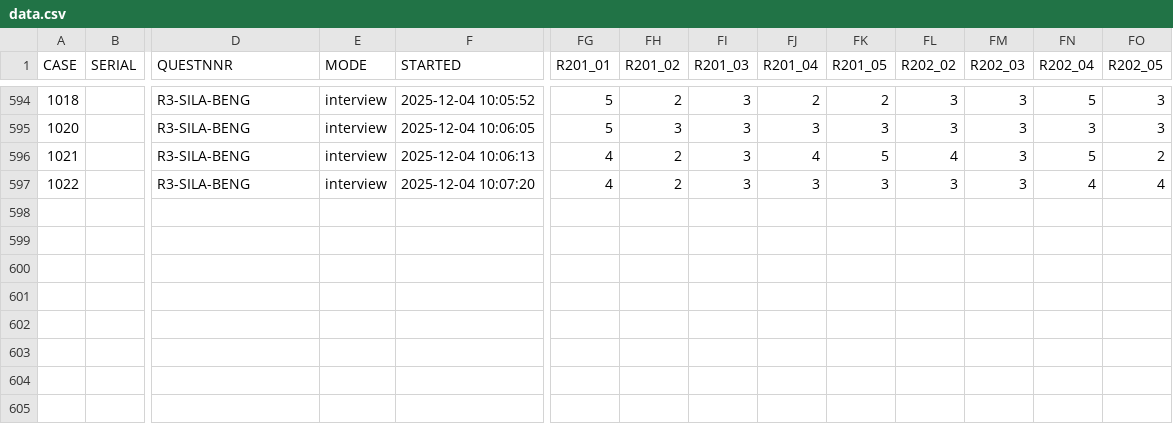
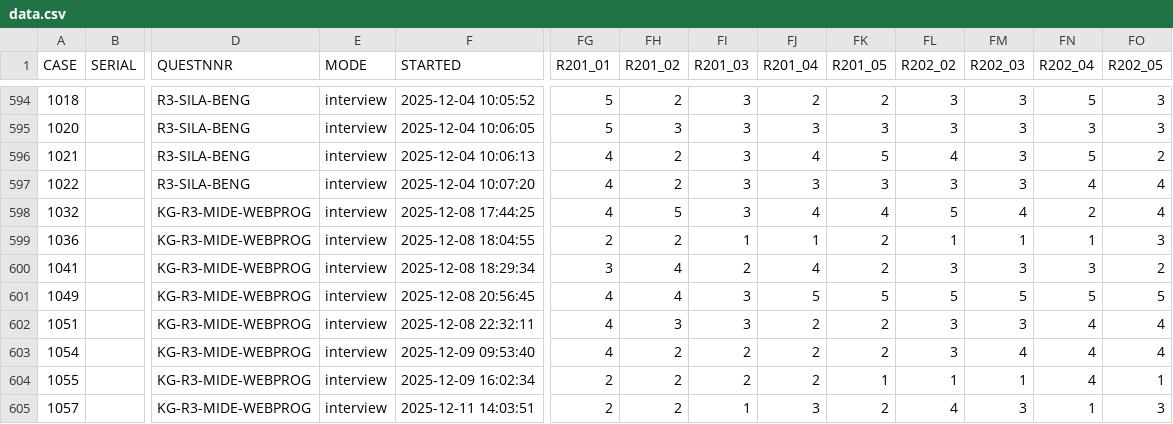
Before and after one commit to DennisSchulmeister/kolli-dashboard, a CSV file: kolli_dashboard/data/data.csv, drawn as a sheet; only a part is shown, gaps mark what is left out; rows hold the shown columns only; the diff names each change by its address in the sheet, - before the commit and + after, or states it on an @@ line.

```diff
--- a/kolli_dashboard/data/data.csv
+++ b/kolli_dashboard/data/data.csv
+row 598: 1032 |  | KG-R3-MIDE-WEBPROG | interview | 2025-12-08 17:44:25 | 4 | 5 | 3 | 4 | 4 | 5 | 4 | 2 | 4
+row 599: 1036 |  | KG-R3-MIDE-WEBPROG | interview | 2025-12-08 18:04:55 | 2 | 2 | 1 | 1 | 2 | 1 | 1 | 1 | 3
+row 600: 1041 |  | KG-R3-MIDE-WEBPROG | interview | 2025-12-08 18:29:34 | 3 | 4 | 2 | 4 | 2 | 3 | 3 | 3 | 2
+row 601: 1049 |  | KG-R3-MIDE-WEBPROG | interview | 2025-12-08 20:56:45 | 4 | 4 | 3 | 5 | 5 | 5 | 5 | 5 | 5
+row 602: 1051 |  | KG-R3-MIDE-WEBPROG | interview | 2025-12-08 22:32:11 | 4 | 3 | 3 | 2 | 2 | 3 | 3 | 4 | 4
+row 603: 1054 |  | KG-R3-MIDE-WEBPROG | interview | 2025-12-09 09:53:40 | 4 | 2 | 2 | 2 | 2 | 3 | 4 | 4 | 4
+row 604: 1055 |  | KG-R3-MIDE-WEBPROG | interview | 2025-12-09 16:02:34 | 2 | 2 | 2 | 2 | 1 | 1 | 1 | 4 | 1
+row 605: 1057 |  | KG-R3-MIDE-WEBPROG | interview | 2025-12-11 14:03:51 | 2 | 2 | 1 | 3 | 2 | 4 | 3 | 1 | 3
```
Also changed, not shown: 4 other files.
